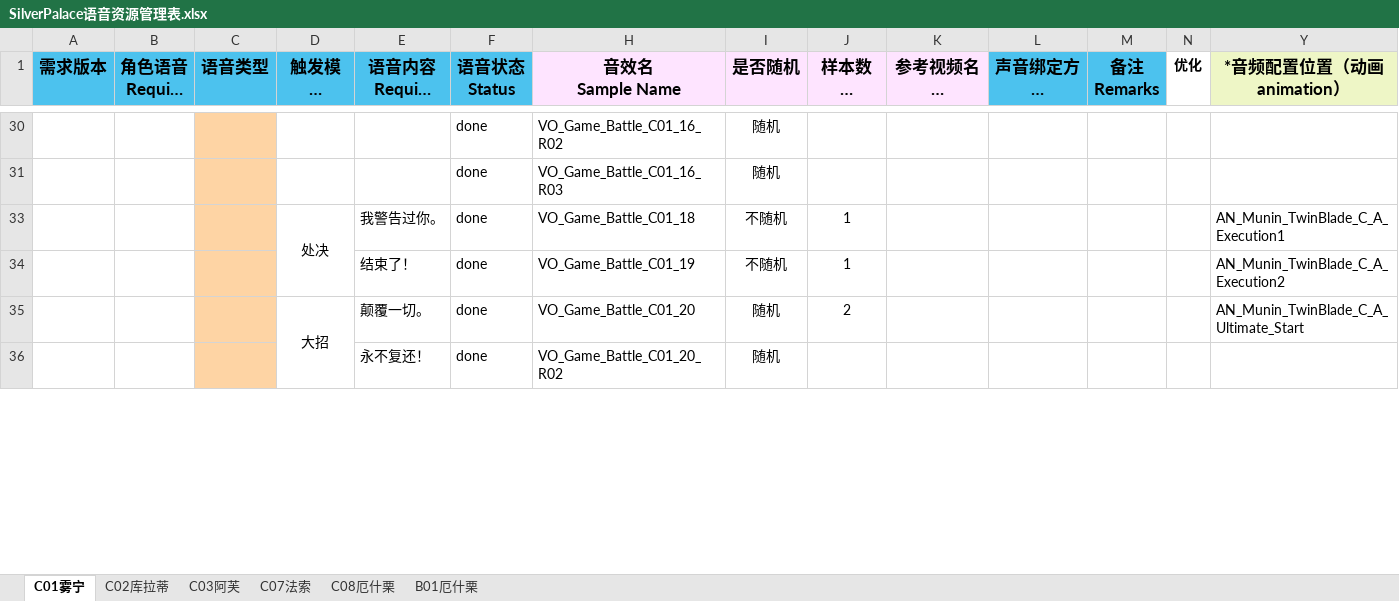
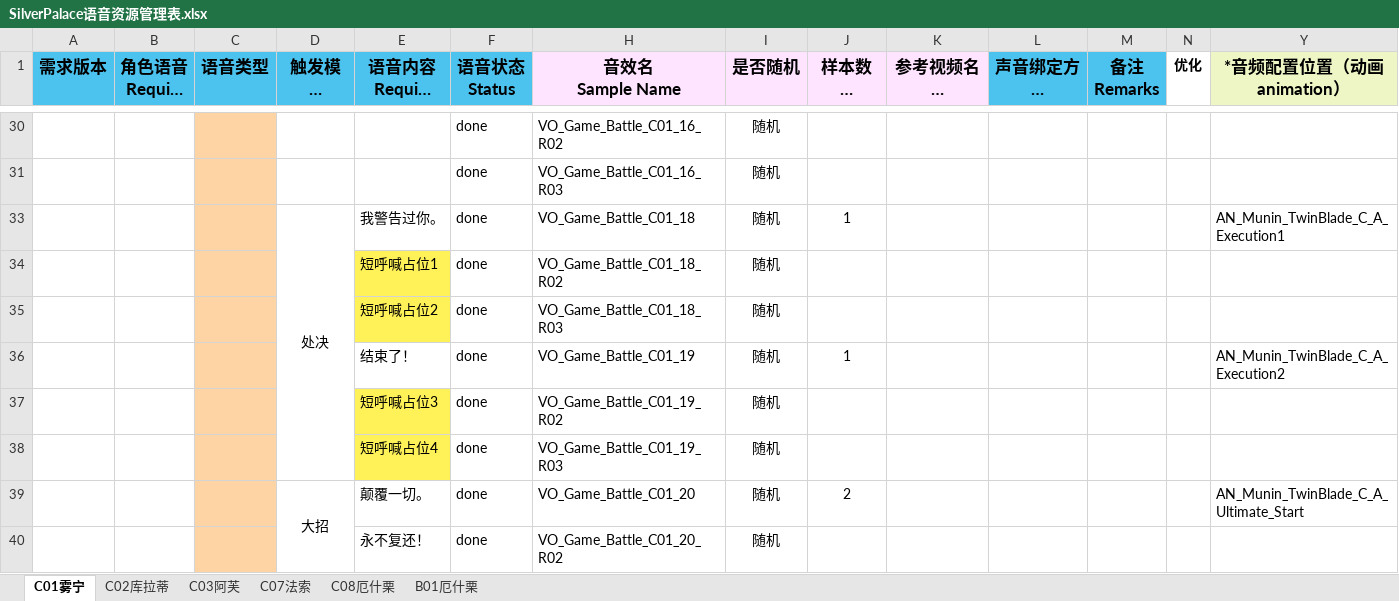
Before and after one commit to ayahuasca09/ayahuasca, an Excel workbook: files/媒体资源占位生成/SilverPalace语音资源管理表.xlsx, sheet C01雾宁, drawn as a sheet; only a part is shown, gaps mark what is left out; long unchanged cells end in …; values as stored, in another font and other column widths than the file's, no borders; addresses are those after the commit; the diff names each change by its address in the sheet, - before the commit and + after, or states it on an @@ line.

```diff
--- a/files/媒体资源占位生成/SilverPalace语音资源管理表.xlsx (sheet C01雾宁)
+++ b/files/媒体资源占位生成/SilverPalace语音资源管理表.xlsx (sheet C01雾宁)
-I33 (是否随机): 不随机
+I33 (是否随机): 随机
+row 34:  |  |  |  | 短呼喊占位1 | done | VO_Game_Battle_C01_18_R02 | 随机
+row 35:  |  |  |  | 短呼喊占位2 | done | VO_Game_Battle_C01_18_R03 | 随机
-I36 (是否随机): 不随机
+I36 (是否随机): 随机
+row 37:  |  |  |  | 短呼喊占位3 | done | VO_Game_Battle_C01_19_R02 | 随机
+row 38:  |  |  |  | 短呼喊占位4 | done | VO_Game_Battle_C01_19_R03 | 随机
```
Also changed, not shown: sheet B01厄什栗, sheet C07法索, sheet C08厄什栗, sheet C02库拉蒂, files/命名规范检查/命名规范检查表.xlsx, files/媒体资源占位生成/SilverPalace战斗音频需求资源管理表 .xlsx, 5 other files.
